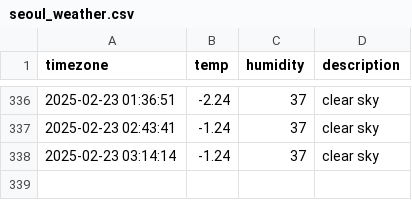
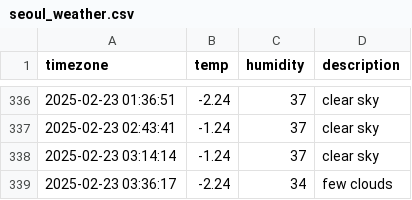
Before and after one commit to jewelry0201/seoul_weather, a CSV file: seoul_weather.csv, drawn as a sheet; only a part is shown, gaps mark what is left out; the diff names each change by its address in the sheet, - before the commit and + after, or states it on an @@ line.

```diff
--- a/seoul_weather.csv
+++ b/seoul_weather.csv
+row 339: 2025-02-23 03:36:17 | -2.24 | 34 | few clouds
```
